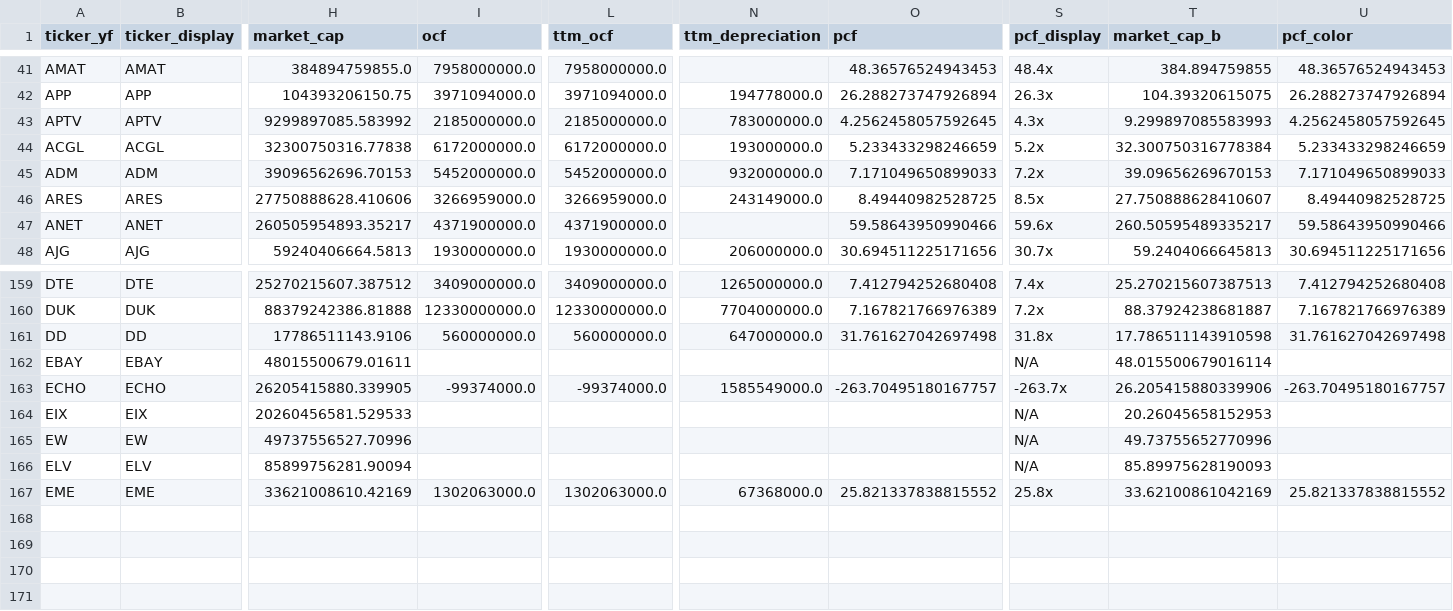
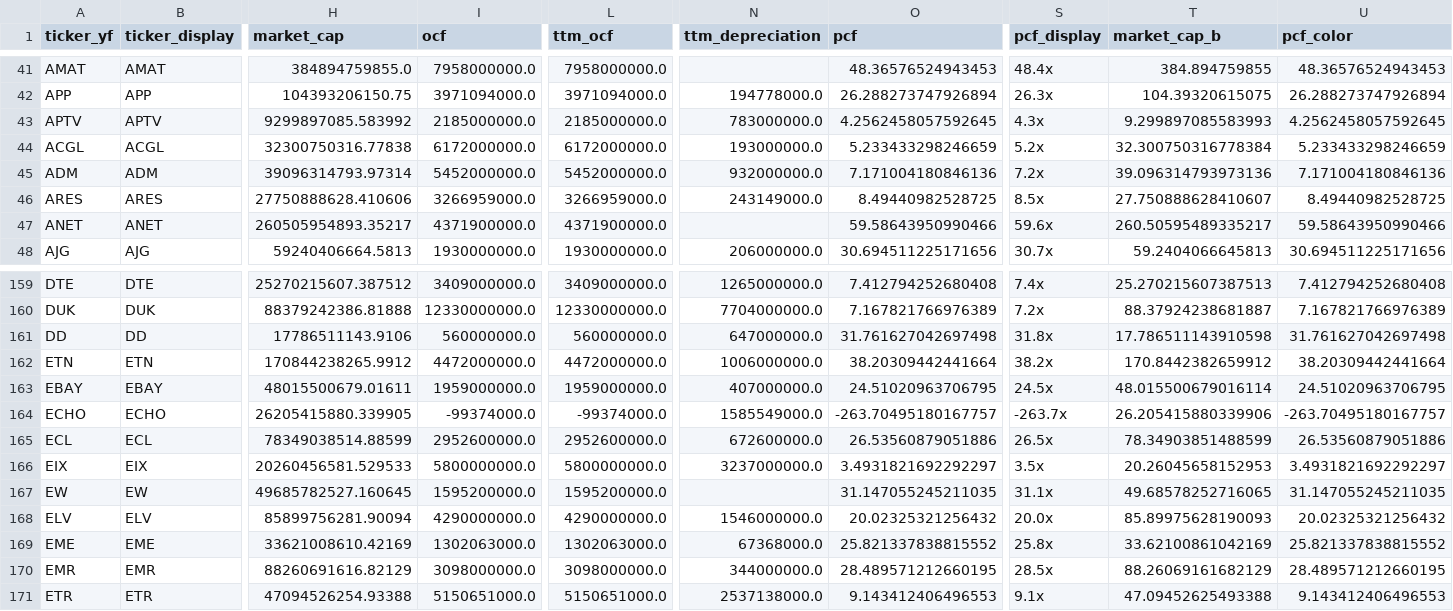
Before and after one commit to hyoseok88/g-valuemap, a CSV file: seeds/usa.csv, drawn as a sheet; only a part is shown, gaps mark what is left out; addresses are those after the commit; rows hold the shown columns only; the diff covers the shown part only; the diff names each change by its address in the sheet, - before the commit and + after, or states it on an @@ line.

```diff
--- a/seeds/usa.csv
+++ b/seeds/usa.csv
-H45 (market_cap): 39096562696.70153
+H45 (market_cap): 39096314793.97314
-O45 (pcf): 7.171049650899033
+O45 (pcf): 7.171004180846136
-T45 (market_cap_b): 39.09656269670153
+T45 (market_cap_b): 39.096314793973136
-U45 (pcf_color): 7.171049650899033
+U45 (pcf_color): 7.171004180846136
+row 162: ETN | ETN | 170844238265.9912 | 4472000000.0 | 4472000000.0 | 1006000000.0 | 38.20309442441664 | 38.2x | 170.8442382659912 | 38.20309442441664
-I163 (ocf): (empty)
+I163 (ocf): 1959000000.0
-L163 (ttm_ocf): (empty)
+L163 (ttm_ocf): 1959000000.0
-N163 (ttm_depreciation): (empty)
+N163 (ttm_depreciation): 407000000.0
-O163 (pcf): (empty)
+O163 (pcf): 24.51020963706795
-S163 (pcf_display): N/A
+S163 (pcf_display): 24.5x
-U163 (pcf_color): (empty)
+U163 (pcf_color): 24.51020963706795
+row 165: ECL | ECL | 78349038514.88599 | 2952600000.0 | 2952600000.0 | 672600000.0 | 26.53560879051886 | 26.5x | 78.34903851488599 | 26.53560879051886
-I166 (ocf): (empty)
+I166 (ocf): 5800000000.0
-L166 (ttm_ocf): (empty)
+L166 (ttm_ocf): 5800000000.0
-N166 (ttm_depreciation): (empty)
+N166 (ttm_depreciation): 3237000000.0
-O166 (pcf): (empty)
+O166 (pcf): 3.4931821692292297
-S166 (pcf_display): N/A
+S166 (pcf_display): 3.5x
-U166 (pcf_color): (empty)
+U166 (pcf_color): 3.4931821692292297
-H167 (market_cap): 49737556527.70996
+H167 (market_cap): 49685782527.160645
-I167 (ocf): (empty)
+I167 (ocf): 1595200000.0
-L167 (ttm_ocf): (empty)
+L167 (ttm_ocf): 1595200000.0
-O167 (pcf): (empty)
+O167 (pcf): 31.147055245211035
-S167 (pcf_display): N/A
+S167 (pcf_display): 31.1x
-T167 (market_cap_b): 49.73755652770996
+T167 (market_cap_b): 49.68578252716065
-U167 (pcf_color): (empty)
+U167 (pcf_color): 31.147055245211035
-I168 (ocf): (empty)
+I168 (ocf): 4290000000.0
-L168 (ttm_ocf): (empty)
+L168 (ttm_ocf): 4290000000.0
-N168 (ttm_depreciation): (empty)
+N168 (ttm_depreciation): 1546000000.0
-O168 (pcf): (empty)
+O168 (pcf): 20.02325321256432
-S168 (pcf_display): N/A
+S168 (pcf_display): 20.0x
-U168 (pcf_color): (empty)
+U168 (pcf_color): 20.02325321256432
+row 170: EMR | EMR | 88260691616.82129 | 3098000000.0 | 3098000000.0 | 344000000.0 | 28.489571212660195 | 28.5x | 88.26069161682129 | 28.489571212660195
+row 171: ETR | ETR | 47094526254.93388 | 5150651000.0 | 5150651000.0 | 2537138000.0 | 9.143412406496553 | 9.1x | 47.09452625493388 | 9.143412406496553
```
Also changed, not shown: 56 edited cells elsewhere in this file, seeds/korea.csv.
